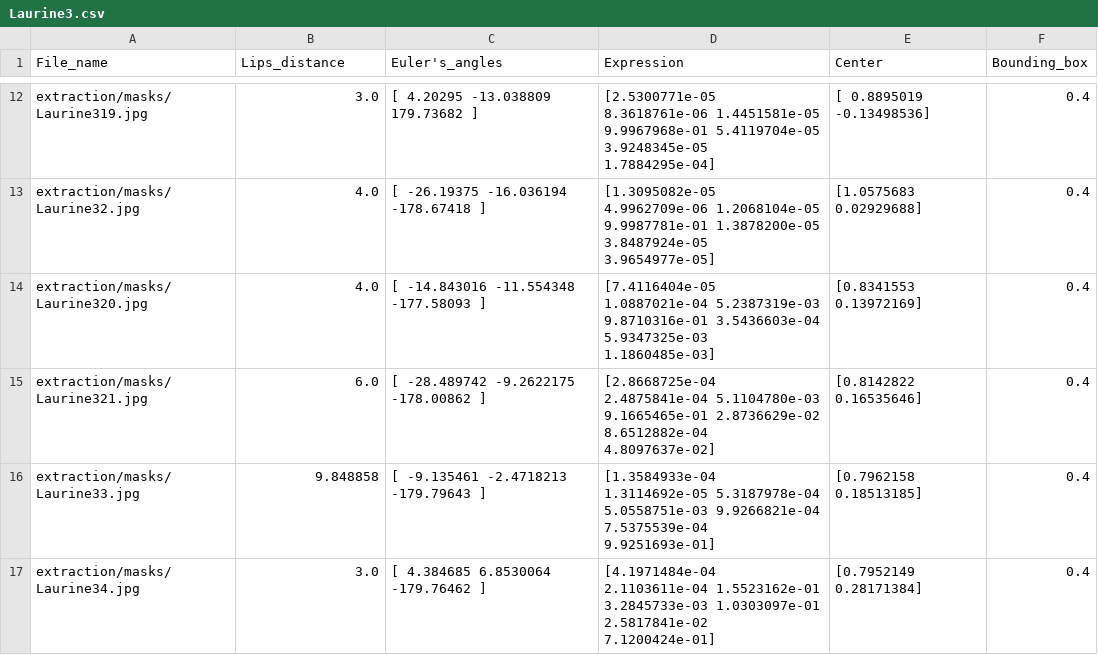
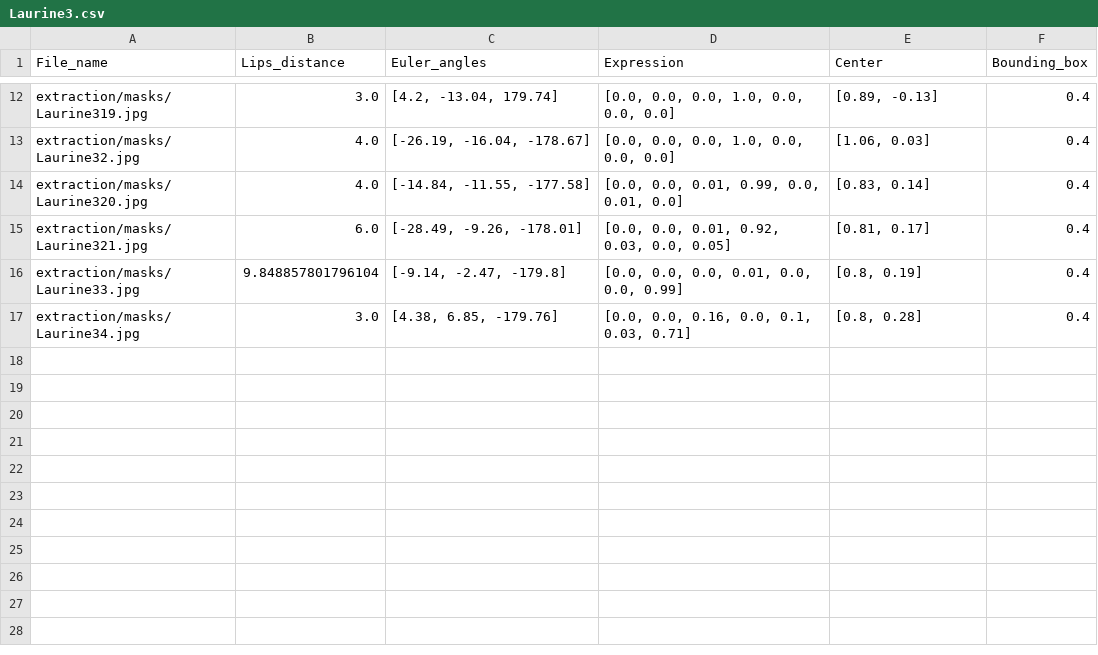
Before and after one commit to LafLaurine/imac2-memoire-ircgn, a CSV file: src/csv/Laurine3.csv, drawn as a sheet; only a part is shown, gaps mark what is left out; ↵ is a line break in a cell; the diff covers the shown part only; the diff names each change by its address in the sheet, - before the commit and + after, or states it on an @@ line.

```diff
--- a/src/csv/Laurine3.csv
+++ b/src/csv/Laurine3.csv
-C1: Euler's_angles
+C1: Euler_angles
-C12 (Euler_angles): [ 4.20295 -13.038809 179.73682 ]
+C12 (Euler_angles): [4.2, -13.04, 179.74]
-D12 (Expression): [2.5300771e-05 8.3618761e-06 1.4451581e-05 9.9967968e-01 5.4119704e-05 ↵ 3.9248345e-05 1.7884295e-04]
+D12 (Expression): [0.0, 0.0, 0.0, 1.0, 0.0, 0.0, 0.0]
-E12 (Center): [ 0.8895019 -0.13498536]
+E12 (Center): [0.89, -0.13]
-C13 (Euler_angles): [ -26.19375 -16.036194 -178.67418 ]
+C13 (Euler_angles): [-26.19, -16.04, -178.67]
-D13 (Expression): [1.3095082e-05 4.9962709e-06 1.2068104e-05 9.9987781e-01 1.3878200e-05 ↵ 3.8487924e-05 3.9654977e-05]
+D13 (Expression): [0.0, 0.0, 0.0, 1.0, 0.0, 0.0, 0.0]
-E13 (Center): [1.0575683 0.02929688]
+E13 (Center): [1.06, 0.03]
-C14 (Euler_angles): [ -14.843016 -11.554348 -177.58093 ]
+C14 (Euler_angles): [-14.84, -11.55, -177.58]
-D14 (Expression): [7.4116404e-05 1.0887021e-04 5.2387319e-03 9.8710316e-01 3.5436603e-04 ↵ 5.9347325e-03 1.1860485e-03]
+D14 (Expression): [0.0, 0.0, 0.01, 0.99, 0.0, 0.01, 0.0]
-E14 (Center): [0.8341553 0.13972169]
+E14 (Center): [0.83, 0.14]
-C15 (Euler_angles): [ -28.489742 -9.2622175 -178.00862 ]
+C15 (Euler_angles): [-28.49, -9.26, -178.01]
-D15 (Expression): [2.8668725e-04 2.4875841e-04 5.1104780e-03 9.1665465e-01 2.8736629e-02 ↵ 8.6512882e-04 4.8097637e-02]
+D15 (Expression): [0.0, 0.0, 0.01, 0.92, 0.03, 0.0, 0.05]
-E15 (Center): [0.8142822 0.16535646]
+E15 (Center): [0.81, 0.17]
-B16 (Lips_distance): 9.848858
+B16 (Lips_distance): 9.848857801796104
-C16 (Euler_angles): [ -9.135461 -2.4718213 -179.79643 ]
+C16 (Euler_angles): [-9.14, -2.47, -179.8]
-D16 (Expression): [1.3584933e-04 1.3114692e-05 5.3187978e-04 5.0558751e-03 9.9266821e-04 ↵ 7.5375539e-04 9.9251693e-01]
+D16 (Expression): [0.0, 0.0, 0.0, 0.01, 0.0, 0.0, 0.99]
-E16 (Center): [0.7962158 0.18513185]
+E16 (Center): [0.8, 0.19]
-C17 (Euler_angles): [ 4.384685 6.8530064 -179.76462 ]
+C17 (Euler_angles): [4.38, 6.85, -179.76]
-D17 (Expression): [4.1971484e-04 2.1103611e-04 1.5523162e-01 3.2845733e-03 1.0303097e-01 ↵ 2.5817841e-02 7.1200424e-01]
+D17 (Expression): [0.0, 0.0, 0.16, 0.0, 0.1, 0.03, 0.71]
-E17 (Center): [0.7952149 0.28171384]
+E17 (Center): [0.8, 0.28]
```
Also changed, not shown: 32 edited cells elsewhere in this file, src/csv/Laurine4.csv, src/csv/Laurine5.csv, 7 other files.
